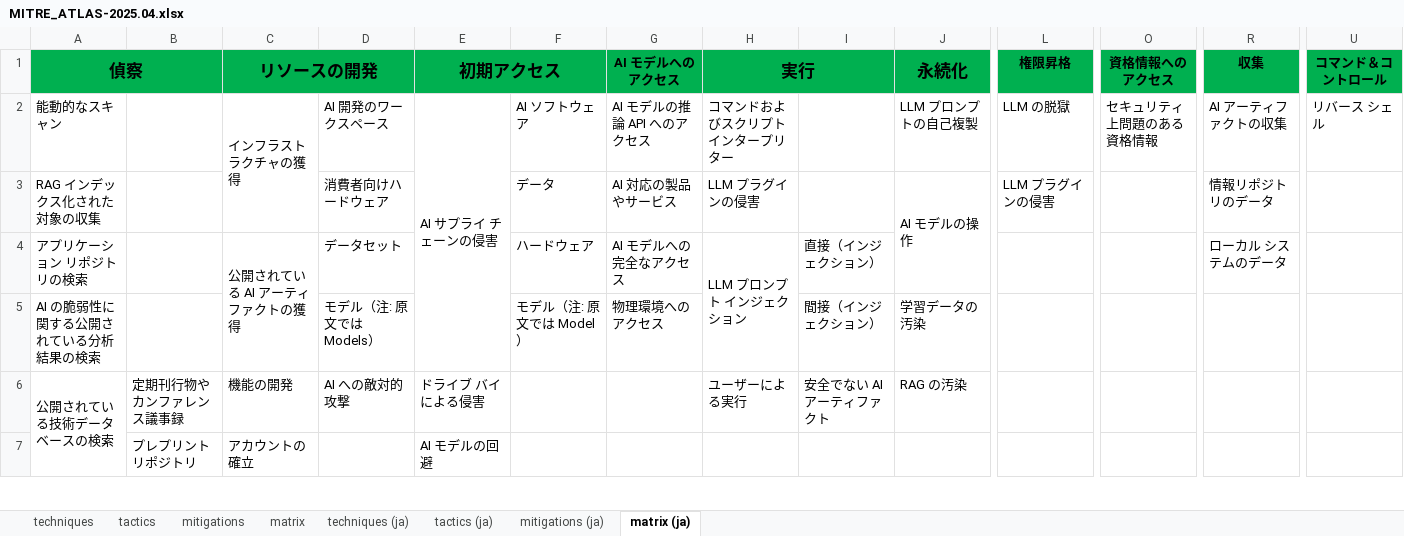
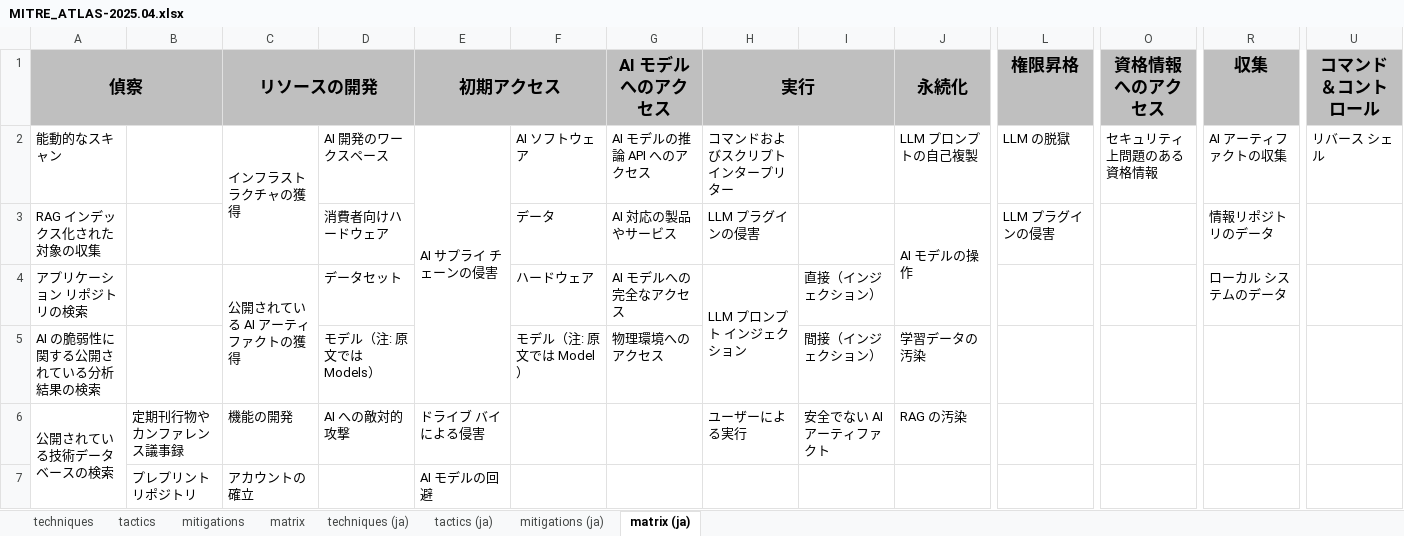
Before and after one commit to dsk-imgw/mitre-atlas-ja, an Excel workbook: MITRE_ATLAS-2025.04.xlsx, sheet matrix (ja), drawn as a sheet; only a part is shown, gaps mark what is left out; values as stored, in another font and other column widths than the file's, no borders; the diff covers the shown part only; the diff names each change by its address in the sheet, - before the commit and + after, or states it on an @@ line.

```diff
--- a/MITRE_ATLAS-2025.04.xlsx (sheet matrix (ja))
+++ b/MITRE_ATLAS-2025.04.xlsx (sheet matrix (ja))
-A1:U1 fill: #00B050
+A1:U1 fill: #BFBFBF
@@ G1 text size: larger @@
@@ L1 text size: larger @@
@@ O1 text size: larger @@
@@ R1 text size: larger @@
@@ U1 text size: larger @@
```
Also changed, not shown: cell formats elsewhere in this sheet, sheet techniques (ja), sheet mitigations (ja), sheet tactics (ja), hidden cells.
